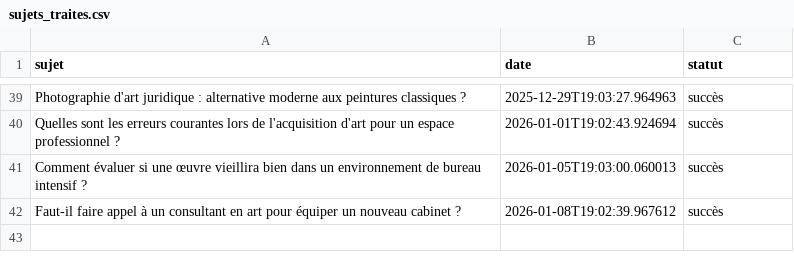
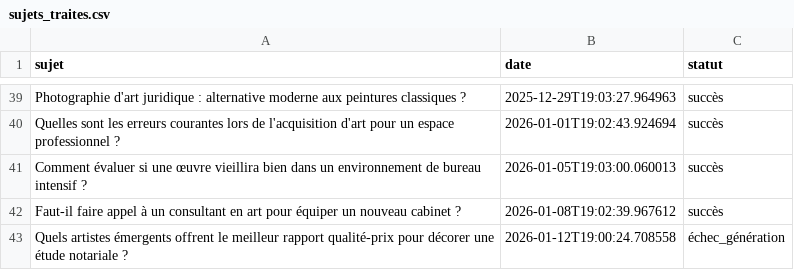
Before and after one commit to Metalosmose21/Cabinet-avocat-1-, a CSV file: sujets_traites.csv, drawn as a sheet; only a part is shown, gaps mark what is left out; the diff names each change by its address in the sheet, - before the commit and + after, or states it on an @@ line.

```diff
--- a/sujets_traites.csv
+++ b/sujets_traites.csv
+row 43: Quels artistes émergents offrent le meilleur rapport qualité-prix pour décorer une étude notariale ? | 2026-01-12T19:00:24.708558 | échec_génération
```
